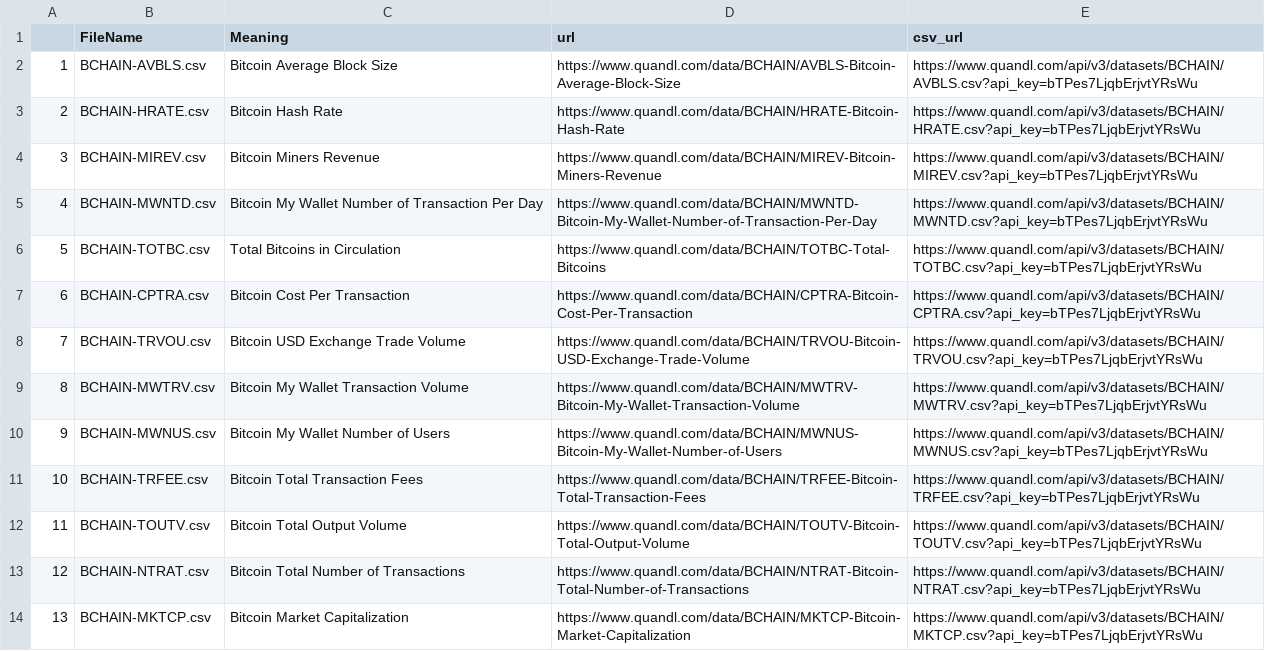
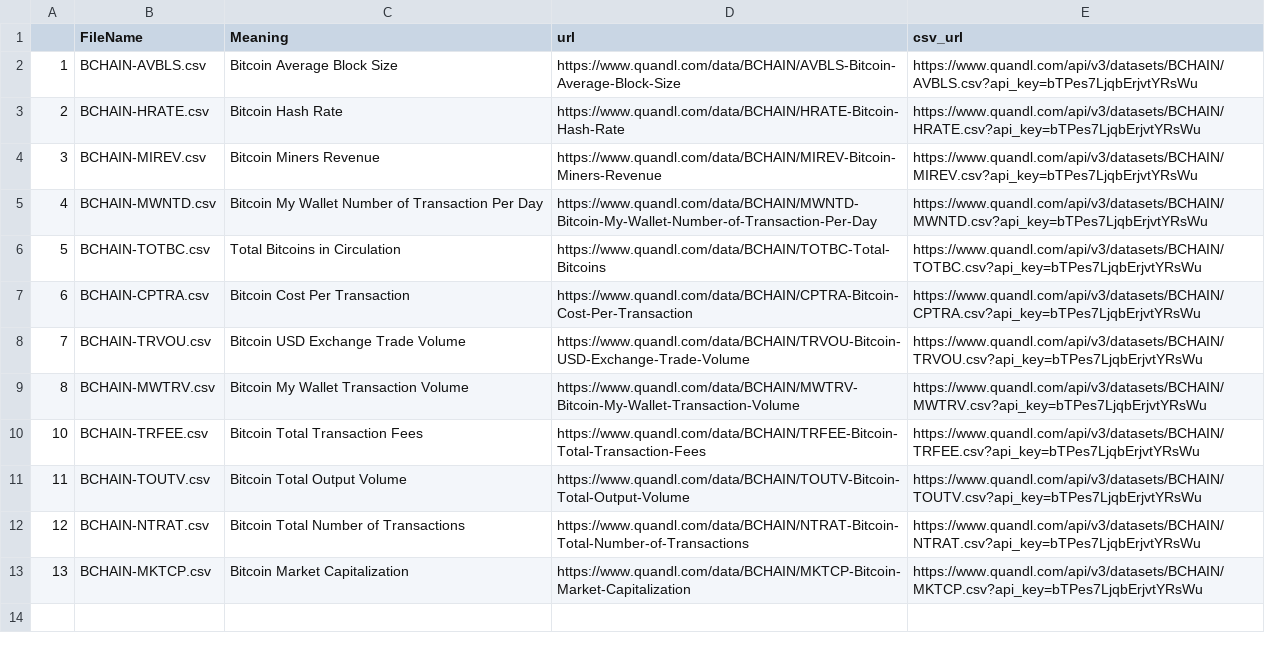
Before and after one commit to serg-razum-off/DFP-Numeric-2, a CSV file: data/csv_numeric_sources/files_properties.csv, drawn as a sheet; the diff names each change by its address in the sheet, - before the commit and + after, or states it on an @@ line.

```diff
--- a/data/csv_numeric_sources/files_properties.csv
+++ b/data/csv_numeric_sources/files_properties.csv
-row 10: 9 | BCHAIN-MWNUS.csv | Bitcoin My Wallet Number of Users | https://www.quandl.com/data/BCHAIN/MWNUS-Bitcoin-My-Wallet-Number-of-Users | https://www.quandl.com/api/v3/datasets/BCHAIN/MWNUS.csv?api_key=bTPes7LjqbErjvtYRsWu
```
Also changed, not shown: data/csv_numeric_sources/BCHAIN-AVBLS.csv, data/csv_numeric_sources/BCHAIN-CPTRA.csv, 18 other files.
